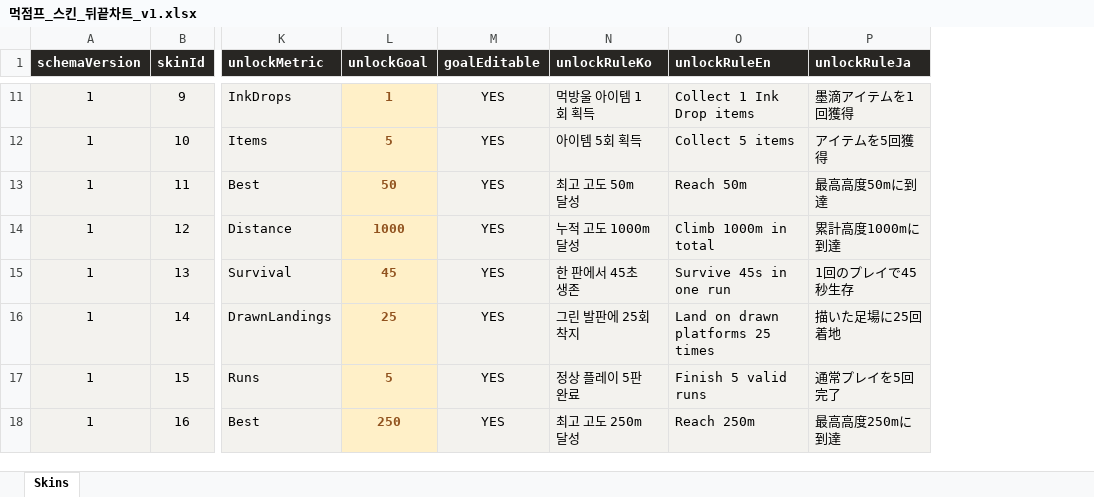
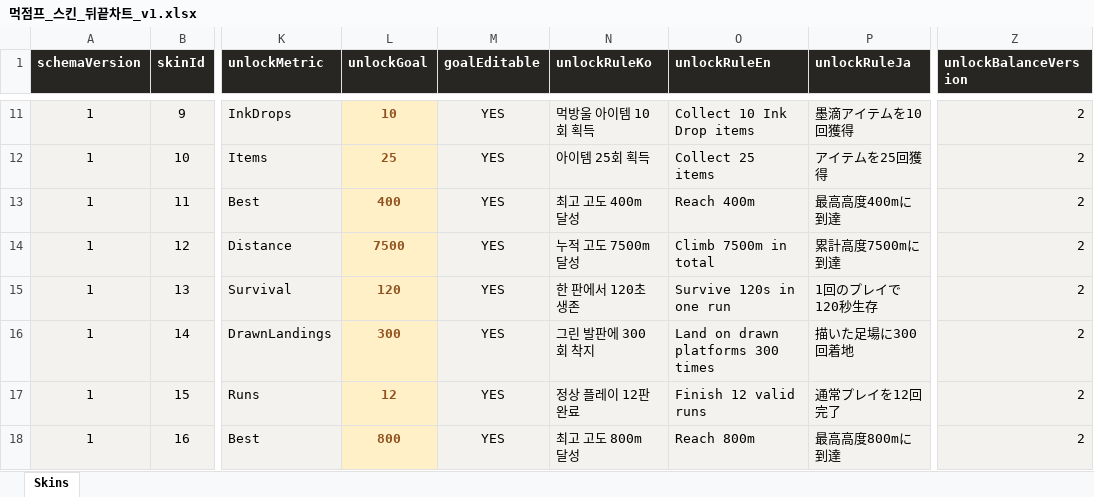
Before and after one commit to Team-Swooord/muk-jump, an Excel workbook: outputs/skin-chart-20260914/먹점프_스킨_뒤끝차트_v1.xlsx, sheet Skins, drawn as a sheet; only a part is shown, gaps mark what is left out; values as stored, in another font and other column widths than the file's, no borders; table styles not drawn; the diff covers the shown part only; the diff names each change by its address in the sheet, - before the commit and + after, or states it on an @@ line.

Commit message:
feat(skins): 해금 난이도를 단계형 도전 곡선으로 조정
초반 동시 해금을 줄이고 의상별 히든 도전과 용 사망 3회 누적 조건을 적용한다. 기존 획득 의상과 저장을 보존하며 구 차트 기본값을 새 곡선으로 이관한다. 관리 엑셀과 힌트를 동기화하고 해금·계정·동기화·릴리스 관련 검사 1022개를 통과했다.

```diff
--- a/outputs/skin-chart-20260914/먹점프_스킨_뒤끝차트_v1.xlsx (sheet Skins)
+++ b/outputs/skin-chart-20260914/먹점프_스킨_뒤끝차트_v1.xlsx (sheet Skins)
+column Z (unlockBalanceVersion), rows 11-18: all 2
-L11 (unlockGoal): 1
+L11 (unlockGoal): 10
-N11 (unlockRuleKo): 먹방울 아이템 1회 획득
+N11 (unlockRuleKo): 먹방울 아이템 10회 획득
-O11 (unlockRuleEn): Collect 1 Ink Drop items
+O11 (unlockRuleEn): Collect 10 Ink Drop items
-P11 (unlockRuleJa): 墨滴アイテムを1回獲得
+P11 (unlockRuleJa): 墨滴アイテムを10回獲得
-L12 (unlockGoal): 5
+L12 (unlockGoal): 25
-N12 (unlockRuleKo): 아이템 5회 획득
+N12 (unlockRuleKo): 아이템 25회 획득
-O12 (unlockRuleEn): Collect 5 items
+O12 (unlockRuleEn): Collect 25 items
-P12 (unlockRuleJa): アイテムを5回獲得
+P12 (unlockRuleJa): アイテムを25回獲得
-L13 (unlockGoal): 50
+L13 (unlockGoal): 400
-N13 (unlockRuleKo): 최고 고도 50m 달성
+N13 (unlockRuleKo): 최고 고도 400m 달성
-O13 (unlockRuleEn): Reach 50m
+O13 (unlockRuleEn): Reach 400m
-P13 (unlockRuleJa): 最高高度50mに到達
+P13 (unlockRuleJa): 最高高度400mに到達
-L14 (unlockGoal): 1000
+L14 (unlockGoal): 7500
-N14 (unlockRuleKo): 누적 고도 1000m 달성
+N14 (unlockRuleKo): 누적 고도 7500m 달성
-O14 (unlockRuleEn): Climb 1000m in total
+O14 (unlockRuleEn): Climb 7500m in total
-P14 (unlockRuleJa): 累計高度1000mに到達
+P14 (unlockRuleJa): 累計高度7500mに到達
-L15 (unlockGoal): 45
+L15 (unlockGoal): 120
-N15 (unlockRuleKo): 한 판에서 45초 생존
+N15 (unlockRuleKo): 한 판에서 120초 생존
-O15 (unlockRuleEn): Survive 45s in one run
+O15 (unlockRuleEn): Survive 120s in one run
-P15 (unlockRuleJa): 1回のプレイで45秒生存
+P15 (unlockRuleJa): 1回のプレイで120秒生存
-L16 (unlockGoal): 25
+L16 (unlockGoal): 300
-N16 (unlockRuleKo): 그린 발판에 25회 착지
+N16 (unlockRuleKo): 그린 발판에 300회 착지
-O16 (unlockRuleEn): Land on drawn platforms 25 times
+O16 (unlockRuleEn): Land on drawn platforms 300 times
-P16 (unlockRuleJa): 描いた足場に25回着地
+P16 (unlockRuleJa): 描いた足場に300回着地
-L17 (unlockGoal): 5
+L17 (unlockGoal): 12
-N17 (unlockRuleKo): 정상 플레이 5판 완료
+N17 (unlockRuleKo): 정상 플레이 12판 완료
-O17 (unlockRuleEn): Finish 5 valid runs
+O17 (unlockRuleEn): Finish 12 valid runs
-P17 (unlockRuleJa): 通常プレイを5回完了
+P17 (unlockRuleJa): 通常プレイを12回完了
-L18 (unlockGoal): 250
+L18 (unlockGoal): 800
-N18 (unlockRuleKo): 최고 고도 250m 달성
+N18 (unlockRuleKo): 최고 고도 800m 달성
-O18 (unlockRuleEn): Reach 250m
+O18 (unlockRuleEn): Reach 800m
-P18 (unlockRuleJa): 最高高度250mに到達
+P18 (unlockRuleJa): 最高高度800mに到達
```
Also changed, not shown: 222 edited cells elsewhere in this sheet, 19 other files.
